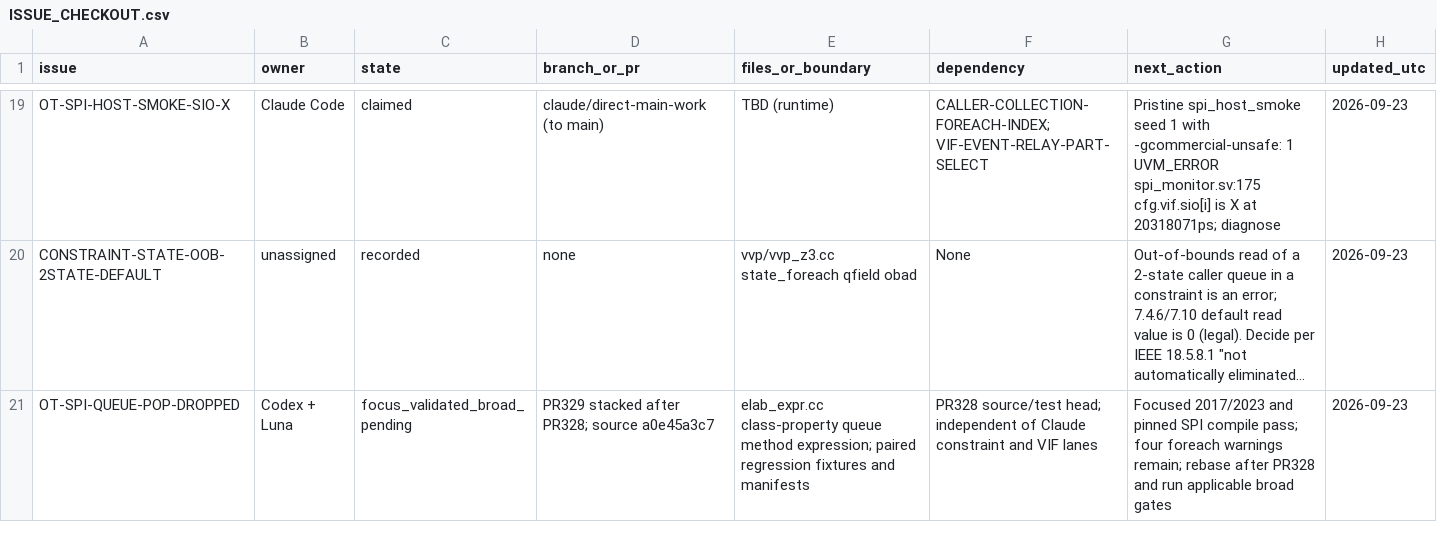
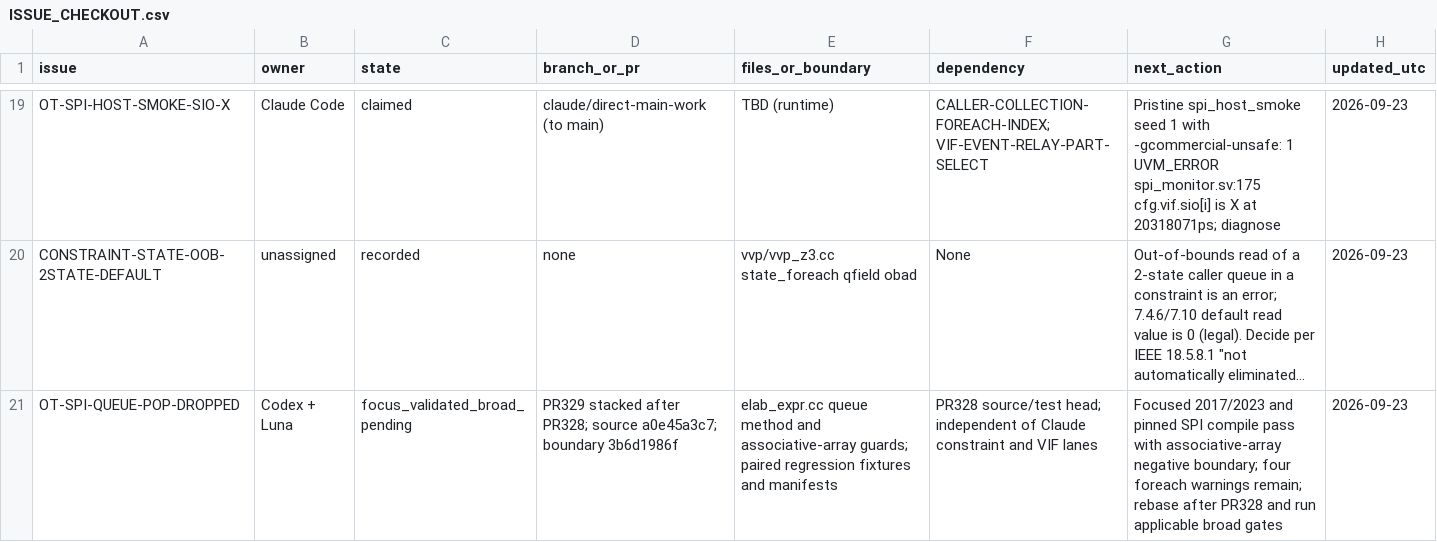
Before and after one commit to dsellerbrock/iverilog-uvm, a CSV file: .ai/ISSUE_CHECKOUT.csv, drawn as a sheet; only a part is shown, gaps mark what is left out; long unchanged cells end in …; the diff names each change by its address in the sheet, - before the commit and + after, or states it on an @@ line.

Commit message:
Record associative-array queue-pop boundary

```diff
--- a/.ai/ISSUE_CHECKOUT.csv
+++ b/.ai/ISSUE_CHECKOUT.csv
-D21 (branch_or_pr): …PR328; source a0e45a3c7
+D21 (branch_or_pr): …PR328; source a0e45a3c7; boundary 3b6d1986f
-E21 (files_or_boundary): elab_expr.cc class-property queue method expression; paired regression…
+E21 (files_or_boundary): elab_expr.cc queue method and associative-array guards; paired regression…
-G21 (next_action): …SPI compile pass; four foreach…
+G21 (next_action): …SPI compile pass with associative-array negative boundary; four foreach…
```
Also changed, not shown: 7 other files.
